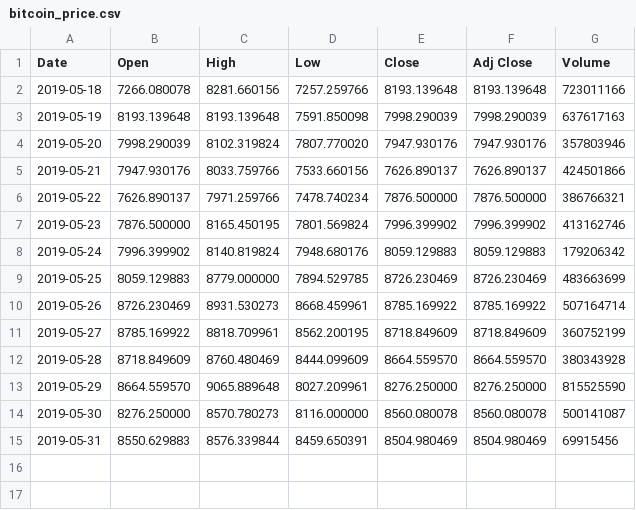
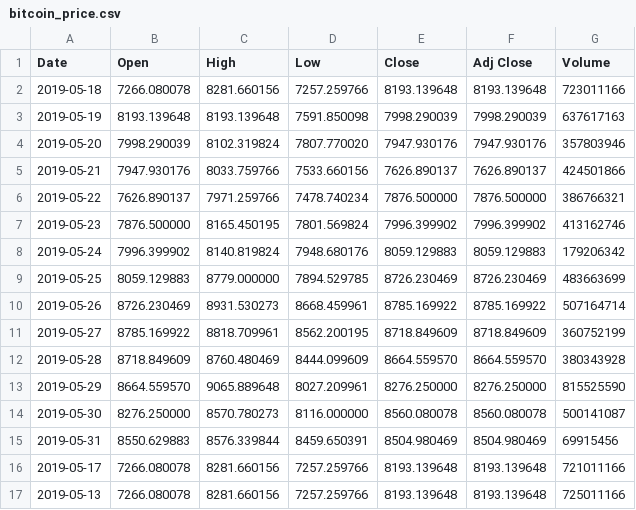
Before and after one commit to MathematicGuy/Machine-Learning-2024, a CSV file: Learn/Mathplotlib/data/bitcoin_price.csv, drawn as a sheet; the diff names each change by its address in the sheet, - before the commit and + after, or states it on an @@ line.

```diff
--- a/Learn/Mathplotlib/data/bitcoin_price.csv
+++ b/Learn/Mathplotlib/data/bitcoin_price.csv
+row 16: 2019-05-17 | 7266.080078 | 8281.660156 | 7257.259766 | 8193.139648 | 8193.139648 | 721011166
+row 17: 2019-05-13 | 7266.080078 | 8281.660156 | 7257.259766 | 8193.139648 | 8193.139648 | 725011166
```
Also changed, not shown: 22 other files.
